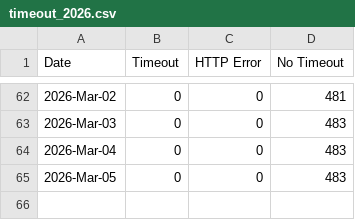
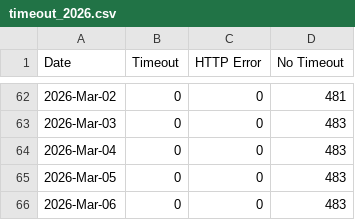
Before and after one commit to lgdd/liferay-dxp-releases, a CSV file: timeout_data/daily/timeout_2026.csv, drawn as a sheet; only a part is shown, gaps mark what is left out; the diff names each change by its address in the sheet, - before the commit and + after, or states it on an @@ line.

```diff
--- a/timeout_data/daily/timeout_2026.csv
+++ b/timeout_data/daily/timeout_2026.csv
+row 66: 2026-Mar-06 | 0 | 0 | 483
```
Also changed, not shown: 2 other files.
